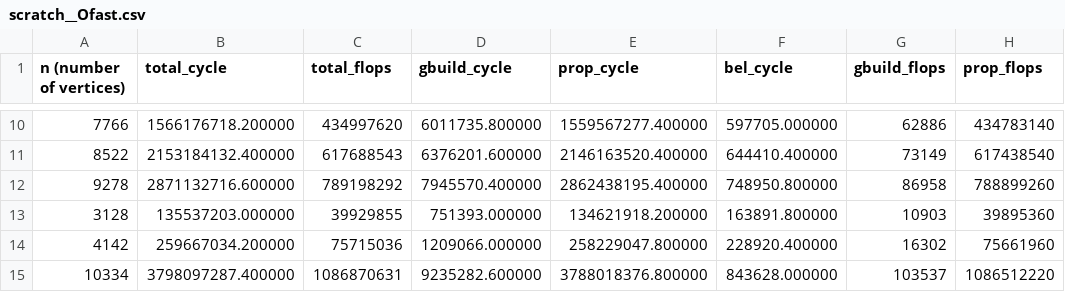
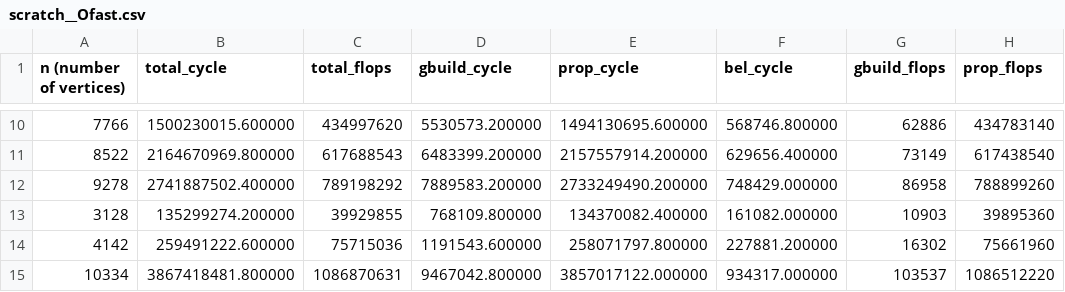
Before and after one commit to trinhhe/ASL, a CSV file: measurement_utils/scratch__Ofast.csv, drawn as a sheet; only a part is shown, gaps mark what is left out; the diff covers the shown part only; the diff names each change by its address in the sheet, - before the commit and + after, or states it on an @@ line.

```diff
--- a/measurement_utils/scratch__Ofast.csv
+++ b/measurement_utils/scratch__Ofast.csv
-B10 (total_cycle): 1566176718.200000
+B10 (total_cycle): 1500230015.600000
-D10 (gbuild_cycle): 6011735.800000
+D10 (gbuild_cycle): 5530573.200000
-E10 (prop_cycle): 1559567277.400000
+E10 (prop_cycle): 1494130695.600000
-F10 (bel_cycle): 597705.000000
+F10 (bel_cycle): 568746.800000
-B11 (total_cycle): 2153184132.400000
+B11 (total_cycle): 2164670969.800000
-D11 (gbuild_cycle): 6376201.600000
+D11 (gbuild_cycle): 6483399.200000
-E11 (prop_cycle): 2146163520.400000
+E11 (prop_cycle): 2157557914.200000
-F11 (bel_cycle): 644410.400000
+F11 (bel_cycle): 629656.400000
-B12 (total_cycle): 2871132716.600000
+B12 (total_cycle): 2741887502.400000
-D12 (gbuild_cycle): 7945570.400000
+D12 (gbuild_cycle): 7889583.200000
-E12 (prop_cycle): 2862438195.400000
+E12 (prop_cycle): 2733249490.200000
-F12 (bel_cycle): 748950.800000
+F12 (bel_cycle): 748429.000000
-B13 (total_cycle): 135537203.000000
+B13 (total_cycle): 135299274.200000
-D13 (gbuild_cycle): 751393.000000
+D13 (gbuild_cycle): 768109.800000
-E13 (prop_cycle): 134621918.200000
+E13 (prop_cycle): 134370082.400000
-F13 (bel_cycle): 163891.800000
+F13 (bel_cycle): 161082.000000
-B14 (total_cycle): 259667034.200000
+B14 (total_cycle): 259491222.600000
-D14 (gbuild_cycle): 1209066.000000
+D14 (gbuild_cycle): 1191543.600000
-E14 (prop_cycle): 258229047.800000
+E14 (prop_cycle): 258071797.800000
-F14 (bel_cycle): 228920.400000
+F14 (bel_cycle): 227881.200000
-B15 (total_cycle): 3798097287.400000
+B15 (total_cycle): 3867418481.800000
-D15 (gbuild_cycle): 9235282.600000
+D15 (gbuild_cycle): 9467042.800000
-E15 (prop_cycle): 3788018376.800000
+E15 (prop_cycle): 3857017122.000000
-F15 (bel_cycle): 843628.000000
+F15 (bel_cycle): 934317.000000
```
Also changed, not shown: 32 edited cells elsewhere in this file, 30 other files.
